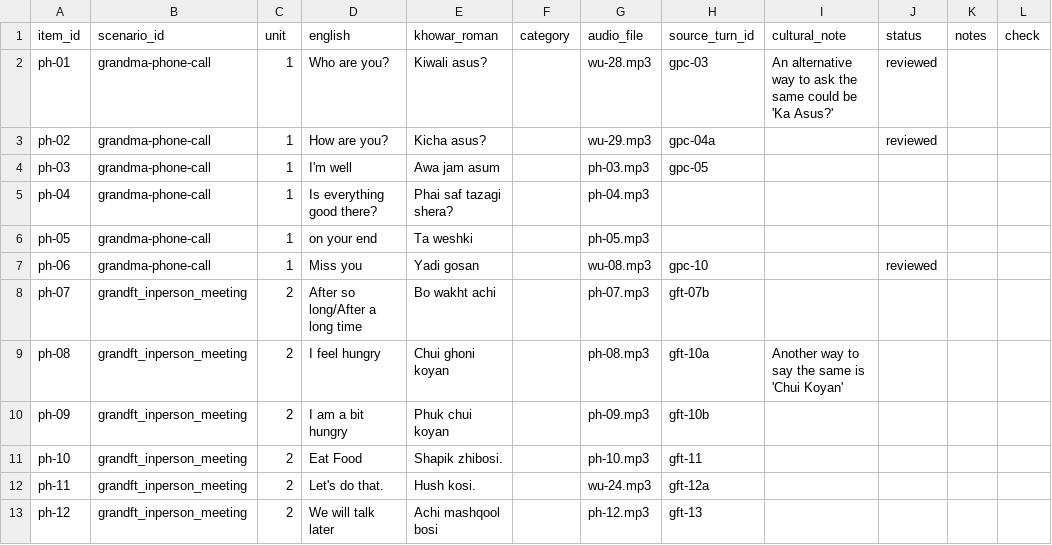
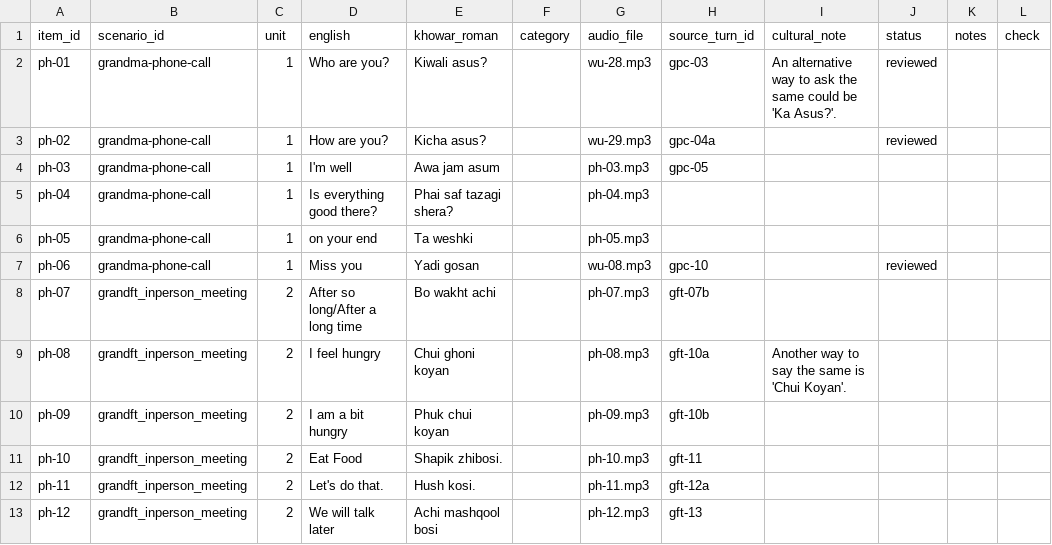
Before and after one commit to UzmaKhan211/linguaroots, a CSV file: src/content/khowar/phrases.csv, drawn as a sheet.

```diff
--- a/src/content/khowar/phrases.csv
+++ b/src/content/khowar/phrases.csv
@@ -1,3 +1,3 @@
 item_id,scenario_id,unit,english,khowar_roman,category,audio_file,source_turn_id,cultural_note,status,notes,check
-ph-01,grandma-phone-call,1,Who are you?,Kiwali asus?,,wu-28.mp3,gpc-03,An alternative way to ask the same could be 'Ka Asus?',reviewed,,
+ph-01,grandma-phone-call,1,Who are you?,Kiwali asus?,,wu-28.mp3,gpc-03,An alternative way to ask the same could be 'Ka Asus?'.,reviewed,,
 ph-02,grandma-phone-call,1,How are you?,Kicha asus?,,wu-29.mp3,gpc-04a,,reviewed,,
@@ -8,6 +8,6 @@ ph-06,grandma-phone-call,1,Miss you,Yadi gosan,,wu-08.mp3,gpc-10,,reviewed,,
 ph-07,grandft_inperson_meeting,2,After so long/After a long time,Bo wakht achi,,ph-07.mp3,gft-07b,,,,
-ph-08,grandft_inperson_meeting,2,I feel hungry,Chui ghoni koyan,,ph-08.mp3,gft-10a,Another way to say the same is 'Chui Koyan',,,
+ph-08,grandft_inperson_meeting,2,I feel hungry,Chui ghoni koyan,,ph-08.mp3,gft-10a,Another way to say the same is 'Chui Koyan'.,,,
 ph-09,grandft_inperson_meeting,2,I am a bit hungry,Phuk chui koyan,,ph-09.mp3,gft-10b,,,,
 ph-10,grandft_inperson_meeting,2,Eat Food,Shapik zhibosi.,,ph-10.mp3,gft-11,,,,
-ph-11,grandft_inperson_meeting,2,Let's do that.,Hush kosi.,,wu-24.mp3,gft-12a,,,,
+ph-11,grandft_inperson_meeting,2,Let's do that.,Hush kosi.,,ph-11.mp3,gft-12a,,,,
 ph-12,grandft_inperson_meeting,2,We will talk later,Achi mashqool bosi,,ph-12.mp3,gft-13,,,,
```
Also changed, not shown: 2 other files.
